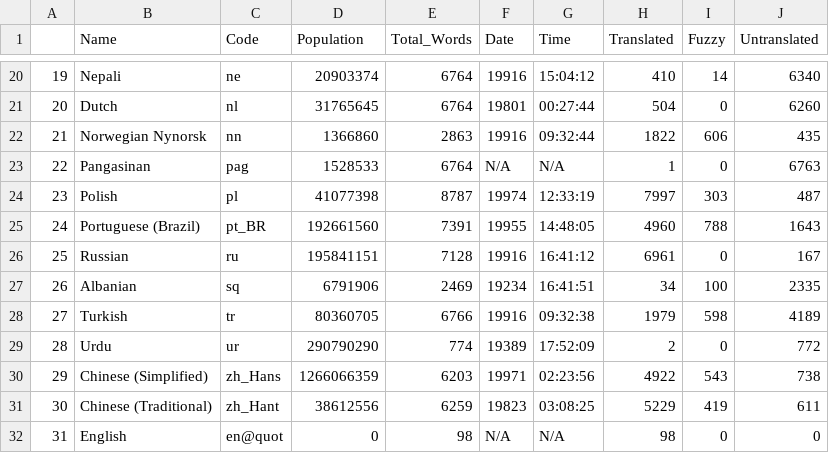
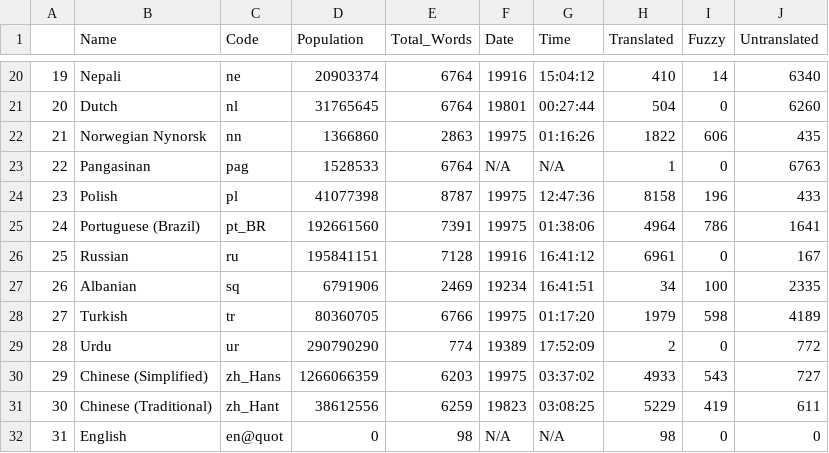
Before and after one commit to shrish-shete20/weblate, a CSV file: Language Statisitics/Language_Statistics_new.csv, drawn as a sheet; only a part is shown, gaps mark what is left out; the diff covers the shown part only.

```diff
--- a/Language Statisitics/Language_Statistics_new.csv
+++ b/Language Statisitics/Language_Statistics_new.csv
@@ -21,11 +21,11 @@
 "20","Dutch","nl",31765645,6764,"19801","00:27:44",504,0,6260
-"21","Norwegian Nynorsk","nn",1366860,2863,"19916","09:32:44",1822,606,435
+"21","Norwegian Nynorsk","nn",1366860,2863,"19975","01:16:26",1822,606,435
 "22","Pangasinan","pag",1528533,6764,"N/A","N/A",1,0,6763
-"23","Polish","pl",41077398,8787,"19974","12:33:19",7997,303,487
-"24","Portuguese (Brazil)","pt_BR",192661560,7391,"19955","14:48:05",4960,788,1643
+"23","Polish","pl",41077398,8787,"19975","12:47:36",8158,196,433
+"24","Portuguese (Brazil)","pt_BR",192661560,7391,"19975","01:38:06",4964,786,1641
 "25","Russian","ru",195841151,7128,"19916","16:41:12",6961,0,167
 "26","Albanian","sq",6791906,2469,"19234","16:41:51",34,100,2335
-"27","Turkish","tr",80360705,6766,"19916","09:32:38",1979,598,4189
+"27","Turkish","tr",80360705,6766,"19975","01:17:20",1979,598,4189
 "28","Urdu","ur",290790290,774,"19389","17:52:09",2,0,772
-"29","Chinese (Simplified)","zh_Hans",1266066359,6203,"19971","02:23:56",4922,543,738
+"29","Chinese (Simplified)","zh_Hans",1266066359,6203,"19975","03:37:02",4933,543,727
 "30","Chinese (Traditional)","zh_Hant",38612556,6259,"19823","03:08:25",5229,419,611
```
Also changed, not shown: 18 edited cells elsewhere in this file.
